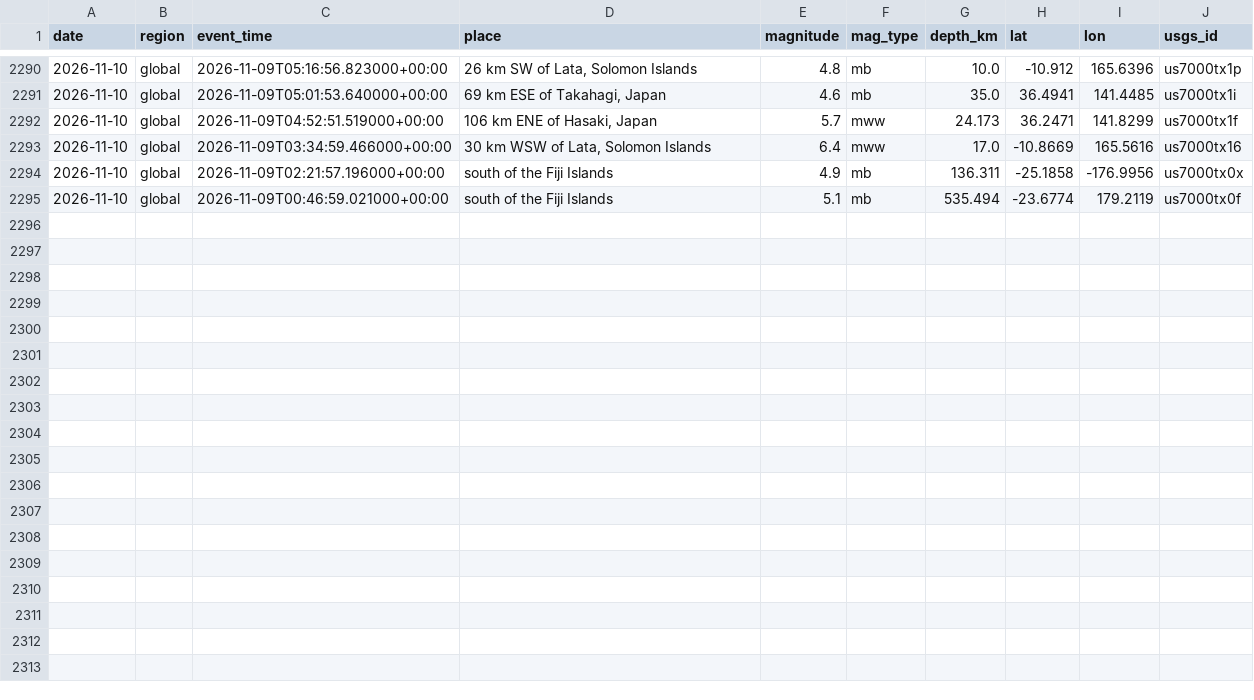
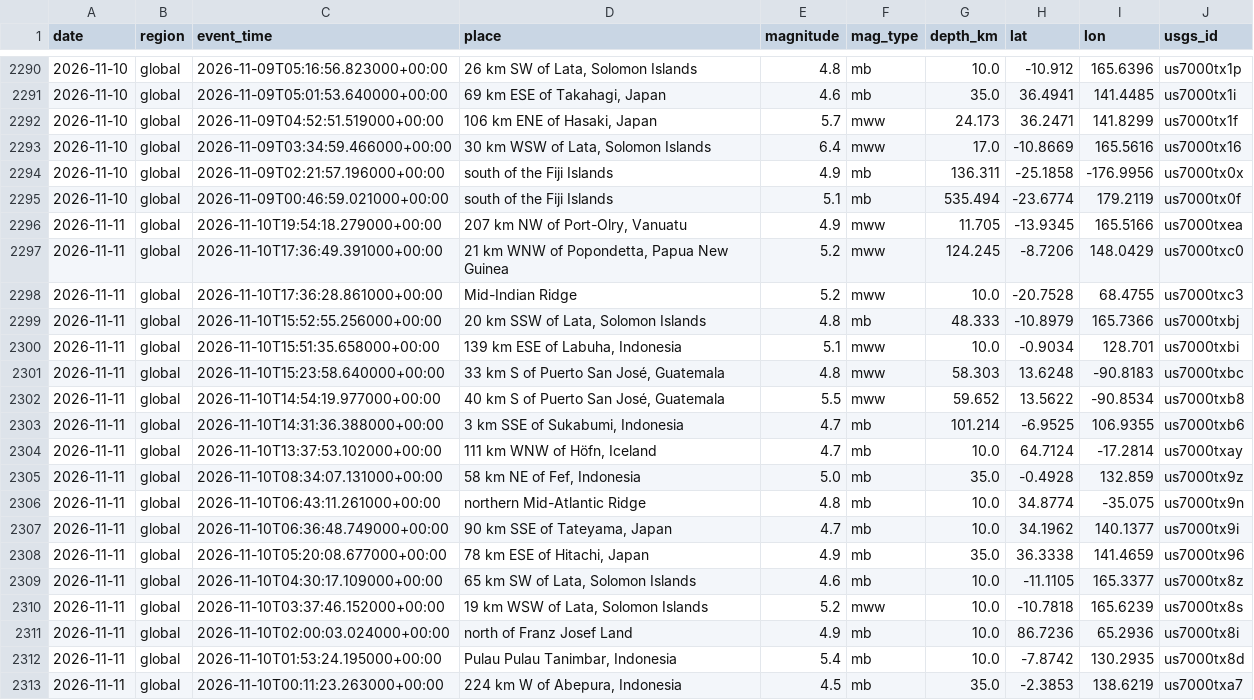
Before and after one commit to icedo724/data_collection, a CSV file: data/environment/earthquakes.csv, drawn as a sheet; only a part is shown, gaps mark what is left out; the diff names each change by its address in the sheet, - before the commit and + after, or states it on an @@ line.

```diff
--- a/data/environment/earthquakes.csv
+++ b/data/environment/earthquakes.csv
+row 2296: 2026-11-11 | global | 2026-11-10T19:54:18.279000+00:00 | 207 km NW of Port-Olry, Vanuatu | 4.9 | mww | 11.705 | -13.9345 | 165.5166 | us7000txea
+row 2297: 2026-11-11 | global | 2026-11-10T17:36:49.391000+00:00 | 21 km WNW of Popondetta, Papua New Guinea | 5.2 | mww | 124.245 | -8.7206 | 148.0429 | us7000txc0
+row 2298: 2026-11-11 | global | 2026-11-10T17:36:28.861000+00:00 | Mid-Indian Ridge | 5.2 | mww | 10.0 | -20.7528 | 68.4755 | us7000txc3
+row 2299: 2026-11-11 | global | 2026-11-10T15:52:55.256000+00:00 | 20 km SSW of Lata, Solomon Islands | 4.8 | mb | 48.333 | -10.8979 | 165.7366 | us7000txbj
+row 2300: 2026-11-11 | global | 2026-11-10T15:51:35.658000+00:00 | 139 km ESE of Labuha, Indonesia | 5.1 | mww | 10.0 | -0.9034 | 128.701 | us7000txbi
+row 2301: 2026-11-11 | global | 2026-11-10T15:23:58.640000+00:00 | 33 km S of Puerto San José, Guatemala | 4.8 | mww | 58.303 | 13.6248 | -90.8183 | us7000txbc
+row 2302: 2026-11-11 | global | 2026-11-10T14:54:19.977000+00:00 | 40 km S of Puerto San José, Guatemala | 5.5 | mww | 59.652 | 13.5622 | -90.8534 | us7000txb8
+row 2303: 2026-11-11 | global | 2026-11-10T14:31:36.388000+00:00 | 3 km SSE of Sukabumi, Indonesia | 4.7 | mb | 101.214 | -6.9525 | 106.9355 | us7000txb6
+row 2304: 2026-11-11 | global | 2026-11-10T13:37:53.102000+00:00 | 111 km WNW of Höfn, Iceland | 4.7 | mb | 10.0 | 64.7124 | -17.2814 | us7000txay
+row 2305: 2026-11-11 | global | 2026-11-10T08:34:07.131000+00:00 | 58 km NE of Fef, Indonesia | 5.0 | mb | 35.0 | -0.4928 | 132.859 | us7000tx9z
+row 2306: 2026-11-11 | global | 2026-11-10T06:43:11.261000+00:00 | northern Mid-Atlantic Ridge | 4.8 | mb | 10.0 | 34.8774 | -35.075 | us7000tx9n
+row 2307: 2026-11-11 | global | 2026-11-10T06:36:48.749000+00:00 | 90 km SSE of Tateyama, Japan | 4.7 | mb | 10.0 | 34.1962 | 140.1377 | us7000tx9i
+row 2308: 2026-11-11 | global | 2026-11-10T05:20:08.677000+00:00 | 78 km ESE of Hitachi, Japan | 4.9 | mb | 35.0 | 36.3338 | 141.4659 | us7000tx96
+row 2309: 2026-11-11 | global | 2026-11-10T04:30:17.109000+00:00 | 65 km SW of Lata, Solomon Islands | 4.6 | mb | 10.0 | -11.1105 | 165.3377 | us7000tx8z
+row 2310: 2026-11-11 | global | 2026-11-10T03:37:46.152000+00:00 | 19 km WSW of Lata, Solomon Islands | 5.2 | mww | 10.0 | -10.7818 | 165.6239 | us7000tx8s
+row 2311: 2026-11-11 | global | 2026-11-10T02:00:03.024000+00:00 | north of Franz Josef Land | 4.9 | mb | 10.0 | 86.7236 | 65.2936 | us7000tx8i
+row 2312: 2026-11-11 | global | 2026-11-10T01:53:24.195000+00:00 | Pulau Pulau Tanimbar, Indonesia | 5.4 | mb | 10.0 | -7.8742 | 130.2935 | us7000tx8d
+row 2313: 2026-11-11 | global | 2026-11-10T00:11:23.263000+00:00 | 224 km W of Abepura, Indonesia | 4.5 | mb | 35.0 | -2.3853 | 138.6219 | us7000txa7
```
Also changed, not shown: data/environment/air_quality.csv, data/environment/weather.csv, 9 other files.
